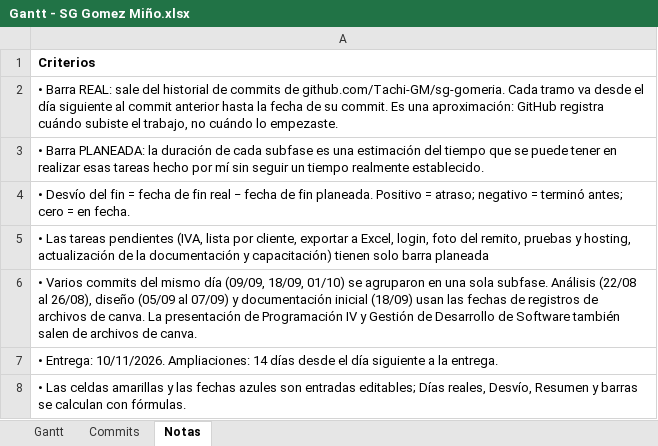
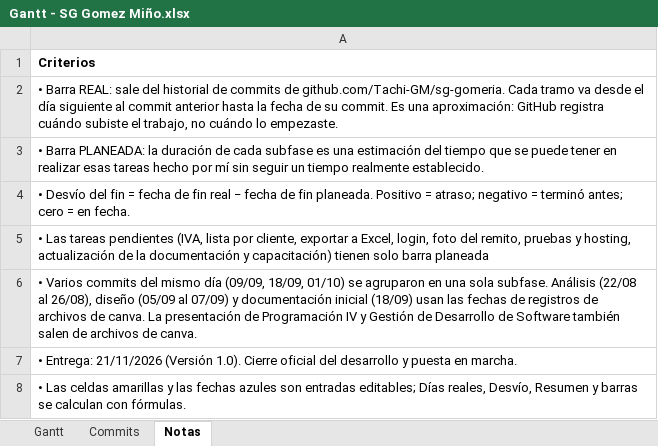
Before and after one commit to Tachi-GM/sg-gomeria, an Excel workbook: docs/Extras/Gantt - SG Gomez Miño.xlsx, sheet Notas, drawn as a sheet; values as stored, in another font and other column widths than the file's, no borders; the diff names each change by its address in the sheet, - before the commit and + after, or states it on an @@ line.

```diff
--- a/docs/Extras/Gantt - SG Gomez Miño.xlsx (sheet Notas)
+++ b/docs/Extras/Gantt - SG Gomez Miño.xlsx (sheet Notas)
-A7: • Entrega: 10/11/2026. Ampliaciones: 14 días desde el día siguiente a la entrega.
+A7: • Entrega: 21/11/2026 (Versión 1.0). Cierre oficial del desarrollo y puesta en marcha.
```
Also changed, not shown: sheet Gantt, sheet Commits, 7 other files.
